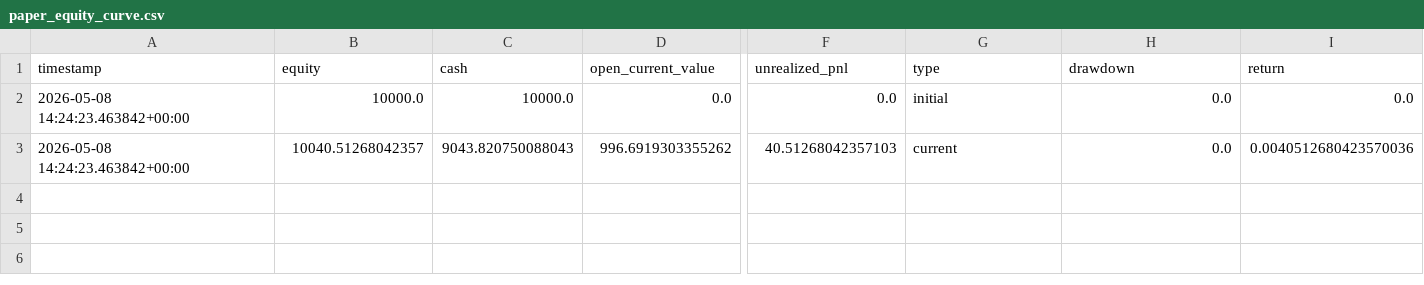
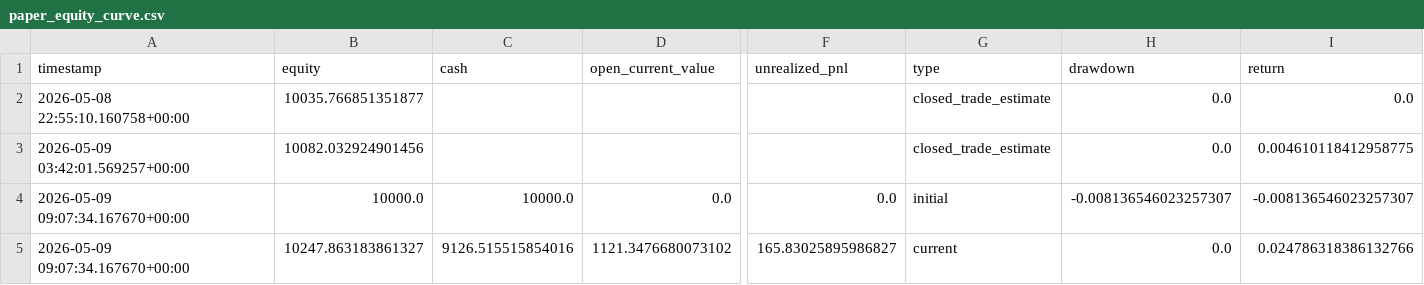
Before and after one commit to nequs96/eth-options-paper-trader, a CSV file: outputs/paper_equity_curve.csv, drawn as a sheet; only a part is shown, gaps mark what is left out; removed rows and columns are numbered as before the commit, all else as after; rows hold the shown columns only; the diff names each change by its address in the sheet, - before the commit and + after, or states it on an @@ line.

```diff
--- a/outputs/paper_equity_curve.csv
+++ b/outputs/paper_equity_curve.csv
+row 2: 2026-05-08 22:55:10.160758+00:00 | 10035.766851351877 |  |  |  | closed_trade_estimate | 0.0 | 0.0
+row 3: 2026-05-09 03:42:01.569257+00:00 | 10082.032924901456 |  |  |  | closed_trade_estimate | 0.0 | 0.004610118412958775
-A4 (timestamp): 2026-05-08 14:24:23.463842+00:00
+A4 (timestamp): 2026-05-09 09:07:34.167670+00:00
-H4 (drawdown): 0.0
+H4 (drawdown): -0.008136546023257307
-I4 (return): 0.0
+I4 (return): -0.008136546023257307
-row 3: 2026-05-08 14:24:23.463842+00:00 | 10040.51268042357 | 9043.820750088043 | 996.6919303355262 | 40.51268042357103 | current | 0.0 | 0.0040512680423570036
+row 5: 2026-05-09 09:07:34.167670+00:00 | 10247.863183861327 | 9126.515515854016 | 1121.3476680073102 | 165.83025895986827 | current | 0.0 | 0.024786318386132766
```
Also changed, not shown: outputs/live_backtest_candidates.csv, outputs/live_backtest_candidates_filtered.csv, 20 other files.
